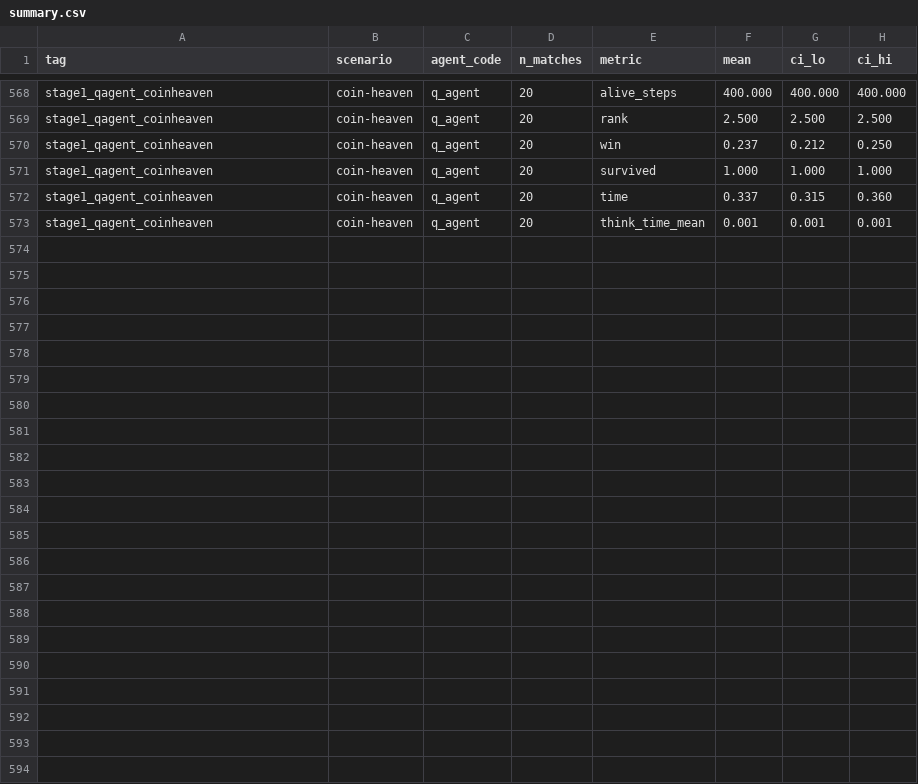
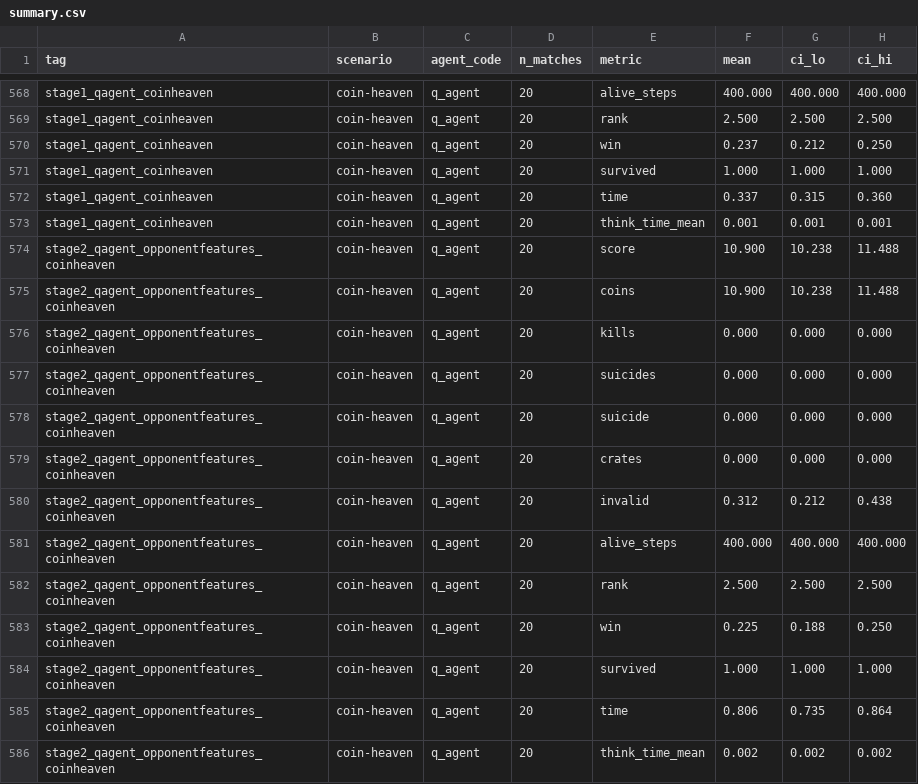
Before and after one commit to yehmhnn/Bomberman, a CSV file: evaluation/results/summary/summary.csv, drawn as a sheet; only a part is shown, gaps mark what is left out; the diff names each change by its address in the sheet, - before the commit and + after, or states it on an @@ line.

Commit message:
Add opponent-awareness to the linear Q-agent
Vendor shared/opponents.py and concatenate it onto the coin/crate vector (24+10=34 dims). Retrained from scratch since the weight shape changed. Stage 2 on coin-heaven: 10.90 vs Stage 1's 8.31, both 100% survival, 0% suicide.

```diff
--- a/evaluation/results/summary/summary.csv
+++ b/evaluation/results/summary/summary.csv
+row 574: stage2_qagent_opponentfeatures_coinheaven | coin-heaven | q_agent | 20 | score | 10.900 | 10.238 | 11.488
+row 575: stage2_qagent_opponentfeatures_coinheaven | coin-heaven | q_agent | 20 | coins | 10.900 | 10.238 | 11.488
+row 576: stage2_qagent_opponentfeatures_coinheaven | coin-heaven | q_agent | 20 | kills | 0.000 | 0.000 | 0.000
+row 577: stage2_qagent_opponentfeatures_coinheaven | coin-heaven | q_agent | 20 | suicides | 0.000 | 0.000 | 0.000
+row 578: stage2_qagent_opponentfeatures_coinheaven | coin-heaven | q_agent | 20 | suicide | 0.000 | 0.000 | 0.000
+row 579: stage2_qagent_opponentfeatures_coinheaven | coin-heaven | q_agent | 20 | crates | 0.000 | 0.000 | 0.000
+row 580: stage2_qagent_opponentfeatures_coinheaven | coin-heaven | q_agent | 20 | invalid | 0.312 | 0.212 | 0.438
+row 581: stage2_qagent_opponentfeatures_coinheaven | coin-heaven | q_agent | 20 | alive_steps | 400.000 | 400.000 | 400.000
+row 582: stage2_qagent_opponentfeatures_coinheaven | coin-heaven | q_agent | 20 | rank | 2.500 | 2.500 | 2.500
+row 583: stage2_qagent_opponentfeatures_coinheaven | coin-heaven | q_agent | 20 | win | 0.225 | 0.188 | 0.250
+row 584: stage2_qagent_opponentfeatures_coinheaven | coin-heaven | q_agent | 20 | survived | 1.000 | 1.000 | 1.000
+row 585: stage2_qagent_opponentfeatures_coinheaven | coin-heaven | q_agent | 20 | time | 0.806 | 0.735 | 0.864
+row 586: stage2_qagent_opponentfeatures_coinheaven | coin-heaven | q_agent | 20 | think_time_mean | 0.002 | 0.002 | 0.002
```
Also changed, not shown: 8 other files.
